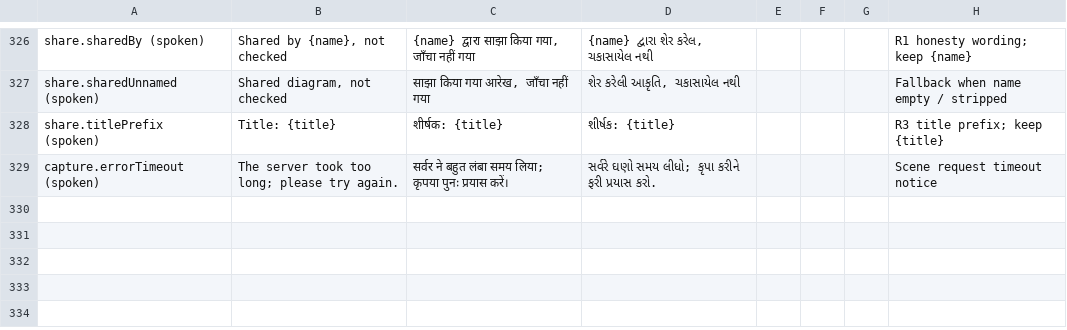
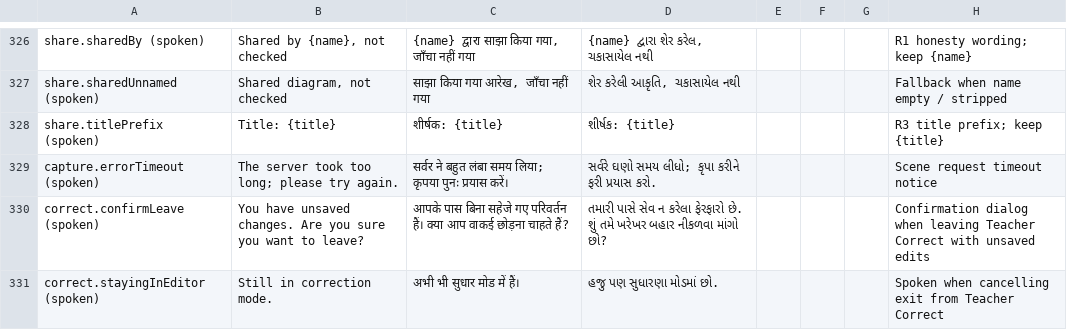
Before and after one commit to Ratnesh-101/ghost-touch, a CSV file: docs/user-test/translation-review.csv, drawn as a sheet; only a part is shown, gaps mark what is left out; the diff names each change by its address in the sheet, - before the commit and + after, or states it on an @@ line.

Commit message:
docs(i18n): add p2 strings to translation review sheets

```diff
--- a/docs/user-test/translation-review.csv
+++ b/docs/user-test/translation-review.csv
+row 330: correct.confirmLeave (spoken) | You have unsaved changes. Are you sure you want to leave? | आपके पास बिना सहेजे गए परिवर्तन हैं। क्या आप वाकई छोड़ना चाहते हैं? | તમારી પાસે સેવ ન કરેલા ફેરફારો છે. શું તમે ખરેખર બહાર નીકળવા માંગો છો? |  |  |  | Confirmation dialog when leaving Teacher Correct with unsaved edits
+row 331: correct.stayingInEditor (spoken) | Still in correction mode. | अभी भी सुधार मोड में हैं। | હજુ પણ સુધારણા મોડમાં છો. |  |  |  | Spoken when cancelling exit from Teacher Correct
```
Also changed, not shown: 1 other file.
